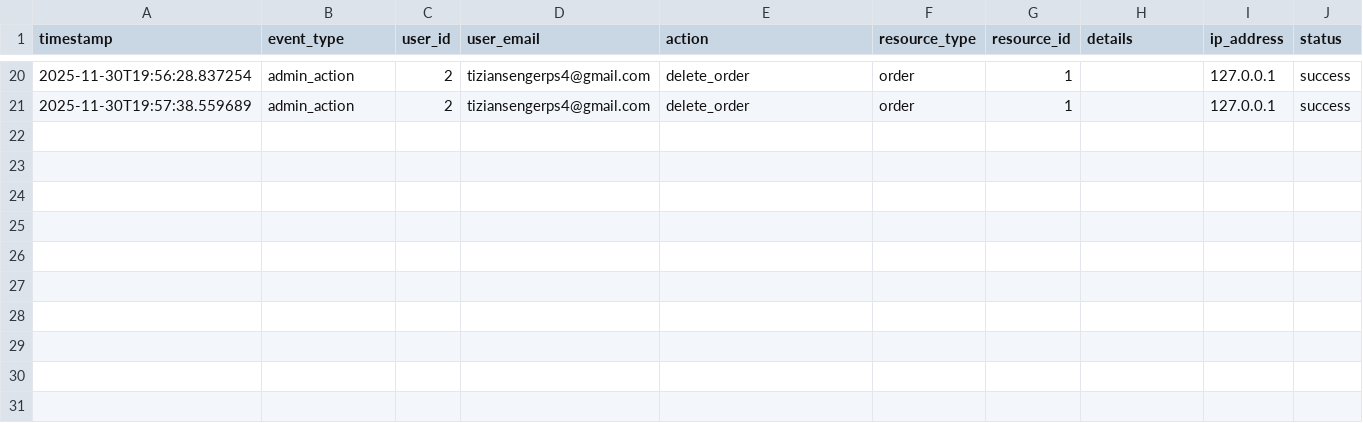
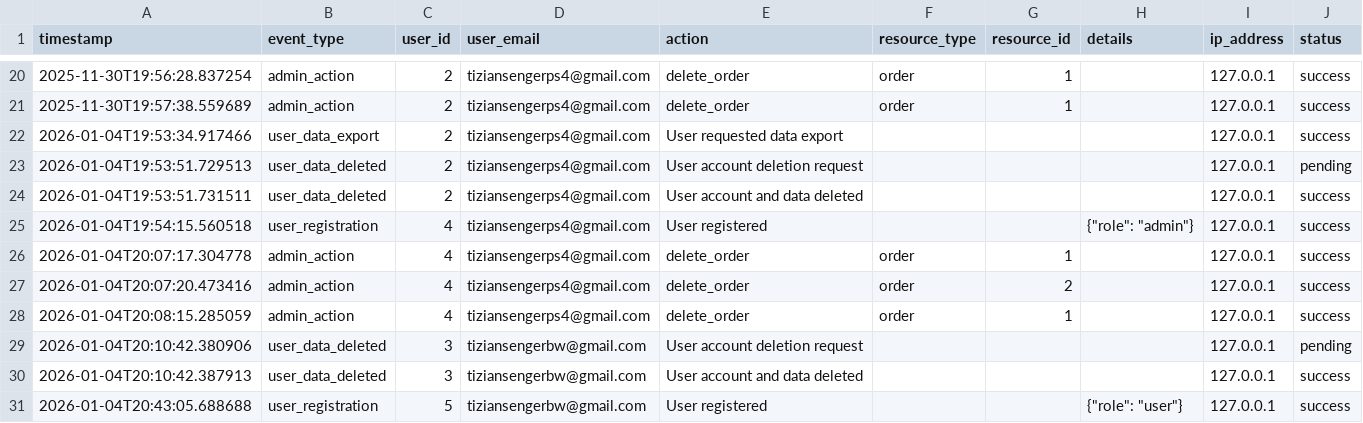
Before and after one commit to TizianSenger/PythonOnlineShop, a CSV file: webshop-python/data/logs/audit_log.csv, drawn as a sheet; only a part is shown, gaps mark what is left out.

```diff
--- a/webshop-python/data/logs/audit_log.csv
+++ b/webshop-python/data/logs/audit_log.csv
@@ -21 +21,11 @@ timestamp,event_type,user_id,user_email,action,resource_type,resource_id,details
 2025-11-30T19:57:38.559689,admin_action,2,tiziansengerps4@gmail.com,delete_order,order,1,,127.0.0.1,success
+2026-01-04T19:53:34.917466,user_data_export,2,tiziansengerps4@gmail.com,User requested data export,,,,127.0.0.1,success
+2026-01-04T19:53:51.729513,user_data_deleted,2,tiziansengerps4@gmail.com,User account deletion request,,,,127.0.0.1,pending
+2026-01-04T19:53:51.731511,user_data_deleted,2,tiziansengerps4@gmail.com,User account and data deleted,,,,127.0.0.1,success
+2026-01-04T19:54:15.560518,user_registration,4,tiziansengerps4@gmail.com,User registered,,,"{""role"": ""admin""}",127.0.0.1,success
+2026-01-04T20:07:17.304778,admin_action,4,tiziansengerps4@gmail.com,delete_order,order,1,,127.0.0.1,success
+2026-01-04T20:07:20.473416,admin_action,4,tiziansengerps4@gmail.com,delete_order,order,2,,127.0.0.1,success
+2026-01-04T20:08:15.285059,admin_action,4,tiziansengerps4@gmail.com,delete_order,order,1,,127.0.0.1,success
+2026-01-04T20:10:42.380906,user_data_deleted,3,tiziansengerbw@gmail.com,User account deletion request,,,,127.0.0.1,pending
+2026-01-04T20:10:42.387913,user_data_deleted,3,tiziansengerbw@gmail.com,User account and data deleted,,,,127.0.0.1,success
+2026-01-04T20:43:05.688688,user_registration,5,tiziansengerbw@gmail.com,User registered,,,"{""role"": ""user""}",127.0.0.1,success
```
Also changed, not shown: webshop-python/data/csv/orders.csv, webshop-python/data/csv/users.csv, 29 other files.
